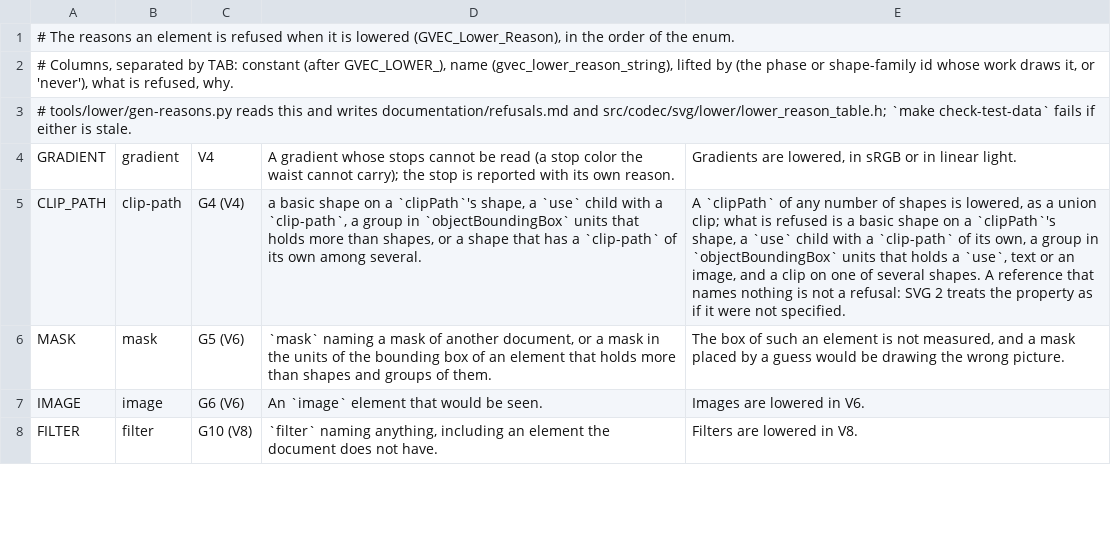
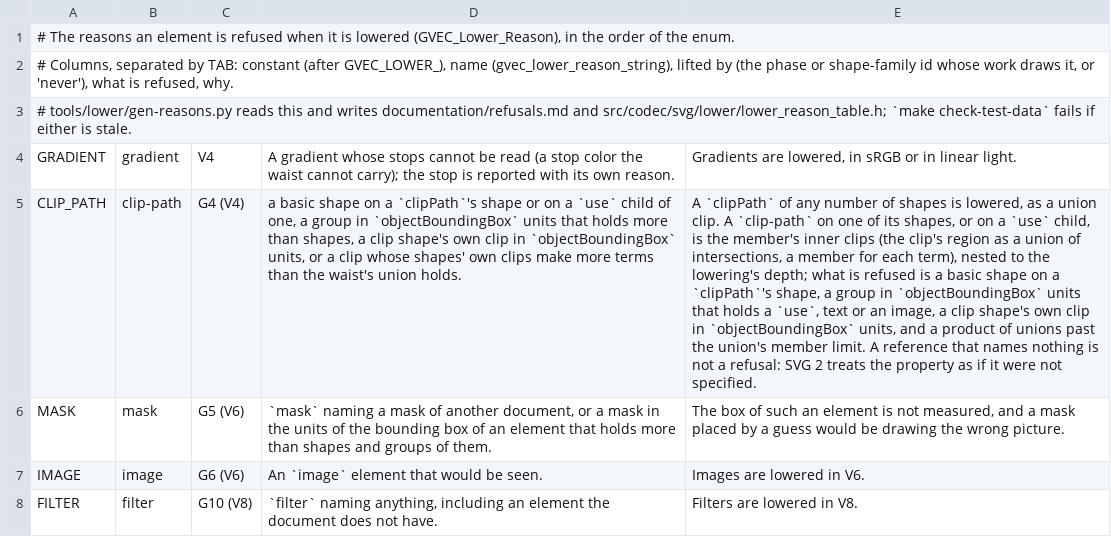
Before and after one commit to Ghoti-io/vector, a TSV file: tools/lower/reasons.tsv, drawn as a sheet; only a part is shown; the diff names each change by its address in the sheet, - before the commit and + after, or states it on an @@ line.

Commit message:
Lower a clip-path on a clipPath's shape or use child as inner clips of its union member
A clip-path on one shape of several, or on a use child, made the whole
clip refuse, though the waist's union can carry a member with inner
clips.  The clip's region is written as a union of intersections (each
shape cut by its own clip-path, a use also by its own, nested), and a
member is made for each term, so a clip that is itself a union becomes
one member per piece.  A basic shape on such a child, and a clip shape's
own clip in objectBoundingBox units, are still refused, and a product
past the union's limit is a limit refusal.  The planted-defect gate's
texts follow the rewritten code, with new plants for the inner clips.

```diff
--- a/tools/lower/reasons.tsv
+++ b/tools/lower/reasons.tsv
-D5: …a `clipPath`'s shape, a `use` child with a `clip-path`, a group in `objectBoundingBox` units that holds more than shapes, or a shape that has a `clip-path` of its own among several.
+D5: …a `clipPath`'s shape or on a `use` child of one, a group in `objectBoundingBox` units that holds more than shapes, a clip shape's own clip in `objectBoundingBox` units, or a clip whose shapes' own clips make more terms than the waist's union holds.
-E5: …a union clip; what is refused is a basic shape on a `clipPath`'s shape, a `use` child with a `clip-path` of its own, a group in `objectBoundingBox` units that holds a `use`, text or an image, and a clip on one of several shapes. A reference…
+E5: …a union clip. A `clip-path` on one of its shapes, or on a `use` child, is the member's inner clips (the clip's region as a union of intersections, a member for each term), nested to the lowering's depth; what is refused is a basic shape on a `clipPath`'s shape, a group in `objectBoundingBox` units that holds a `use`, text or an image, a clip shape's own clip in `objectBoundingBox` units, and a product of unions past the union's member limit. A reference…
```
Also changed, not shown: 5 other files.
